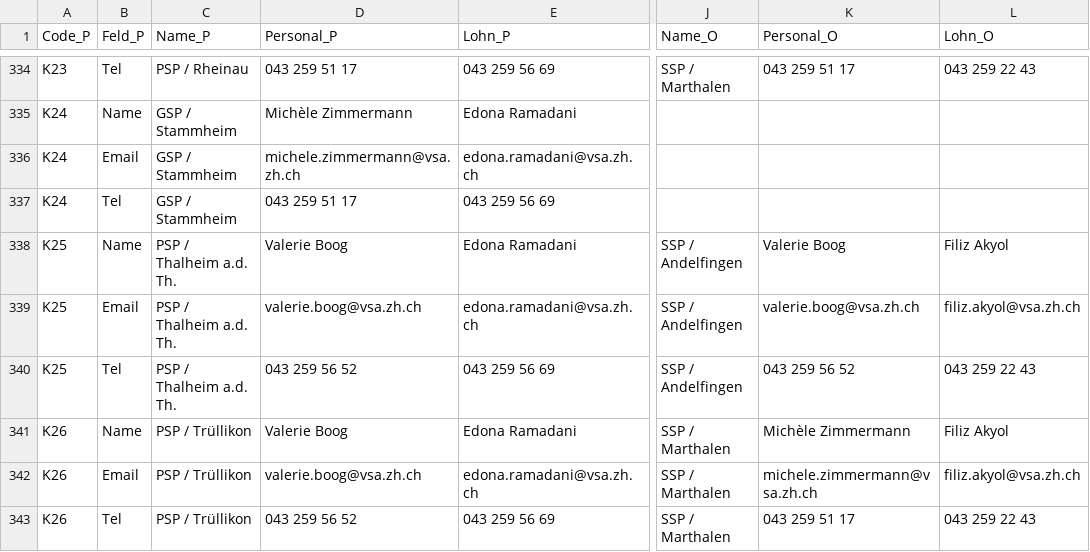
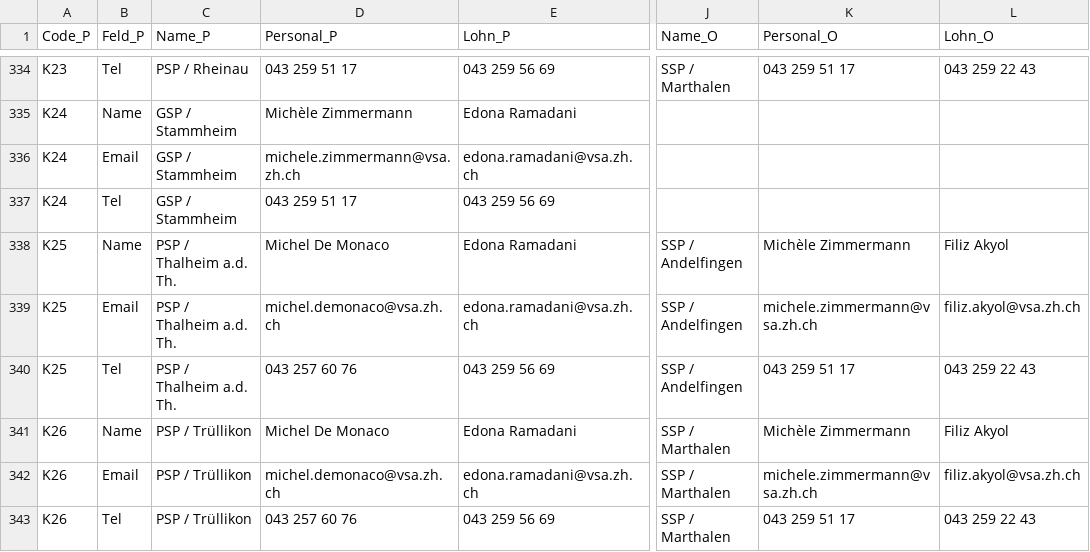
Before and after one commit to statistikZH/Visualisierung_VSAKarte, a CSV file: Data/VSA_Kantonskarte.csv, drawn as a sheet; only a part is shown, gaps mark what is left out; the diff covers the shown part only; the diff names each change by its address in the sheet, - before the commit and + after, or states it on an @@ line.

Commit message:
Update VSA_Kantonskarte.csv

```diff
--- a/Data/VSA_Kantonskarte.csv
+++ b/Data/VSA_Kantonskarte.csv
-D338 (Personal_P): Valerie Boog
+D338 (Personal_P): Michel De Monaco
-K338 (Personal_O): Valerie Boog
+K338 (Personal_O): Michèle Zimmermann
-D339 (Personal_P): valerie.boog@vsa.zh.ch
+D339 (Personal_P): michel.demonaco@vsa.zh.ch
-K339 (Personal_O): valerie.boog@vsa.zh.ch
+K339 (Personal_O): michele.zimmermann@vsa.zh.ch
-D340 (Personal_P): 043 259 56 52
+D340 (Personal_P): 043 257 60 76
-K340 (Personal_O): 043 259 56 52
+K340 (Personal_O): 043 259 51 17
-D341 (Personal_P): Valerie Boog
+D341 (Personal_P): Michel De Monaco
-D342 (Personal_P): valerie.boog@vsa.zh.ch
+D342 (Personal_P): michel.demonaco@vsa.zh.ch
-D343 (Personal_P): 043 259 56 52
+D343 (Personal_P): 043 257 60 76
```
Also changed, not shown: 29 edited cells elsewhere in this file.
